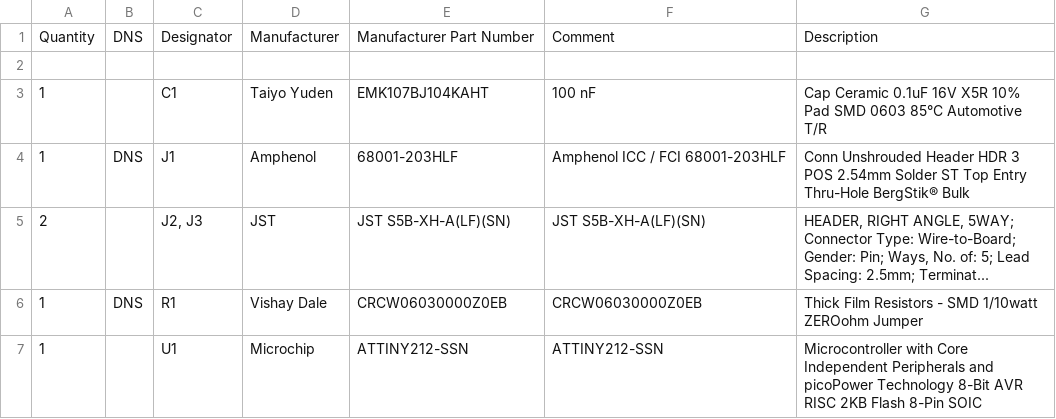
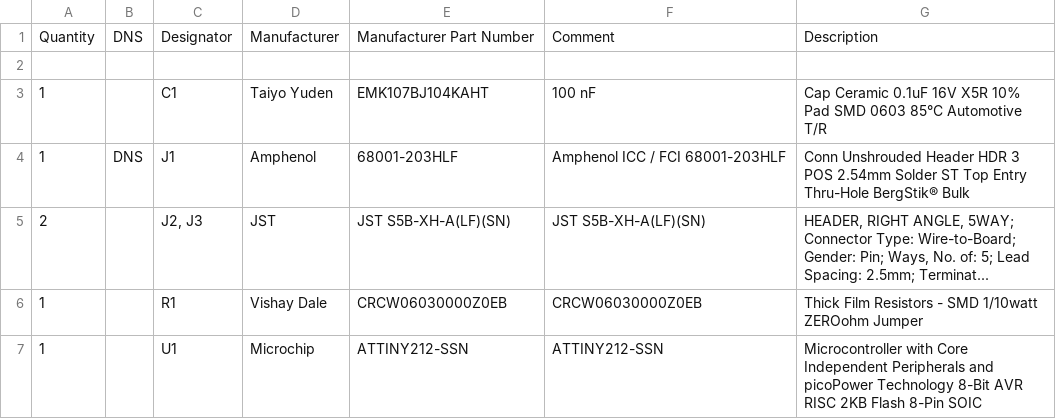
Before and after one commit to bkuschak/kegerator_mod, a CSV file: hardware/BOM.csv, drawn as a sheet; the diff names each change by its address in the sheet, - before the commit and + after, or states it on an @@ line.

Commit message:
Update BOM.csv

```diff
--- a/hardware/BOM.csv
+++ b/hardware/BOM.csv
-B6: DNS
+B6: (empty)
```
